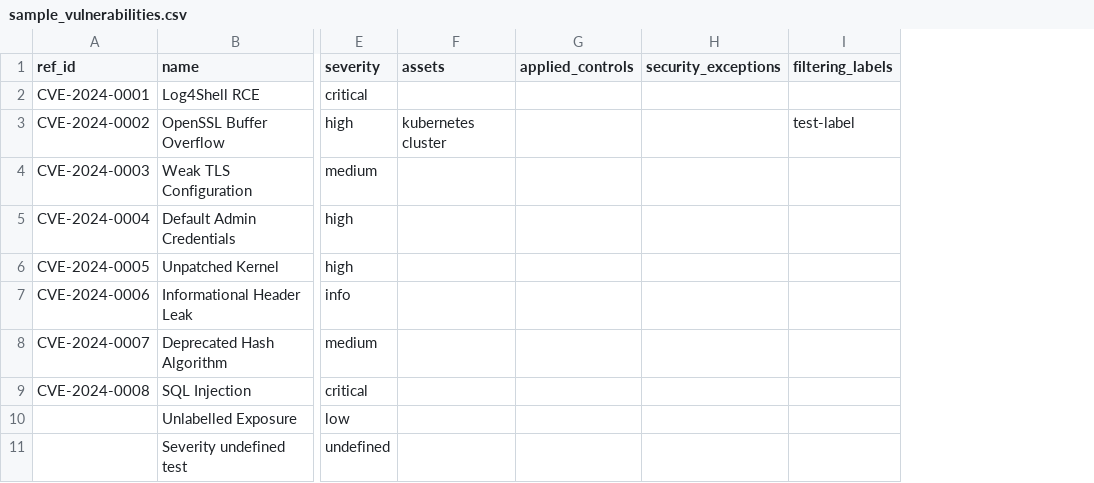
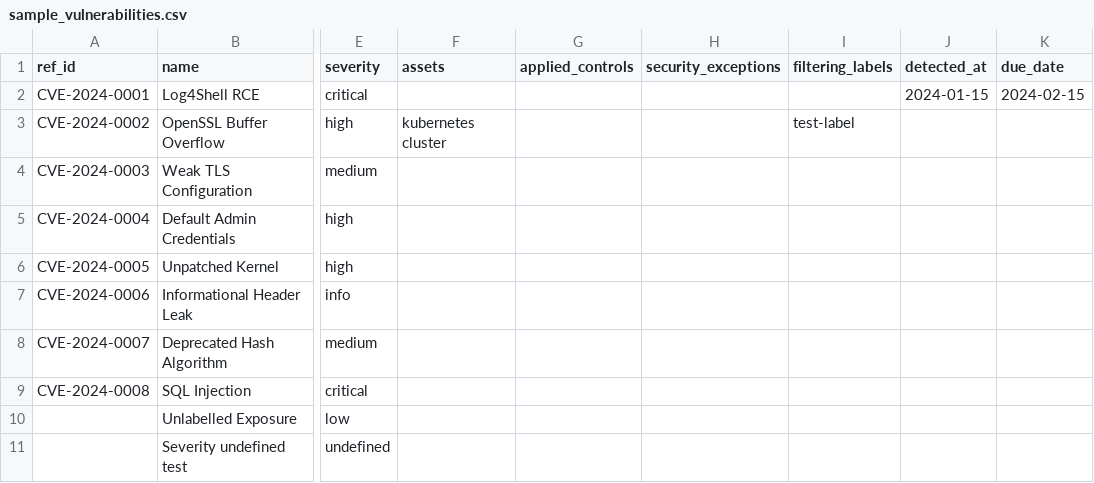
Before and after one commit to intuitem/ciso-assistant-community, a CSV file: cli/sample_vulnerabilities.csv, drawn as a sheet; only a part is shown, gaps mark what is left out; the diff names each change by its address in the sheet, - before the commit and + after, or states it on an @@ line.

Commit message:
feat(wizard): support detected_at and due_date during vulnerability import (#3997)
* fixup

* honor due date when set

```diff
--- a/cli/sample_vulnerabilities.csv
+++ b/cli/sample_vulnerabilities.csv
+column J (detected_at), row 2: 2024-01-15
+column K (due_date), row 2: 2024-02-15
```
Also changed, not shown: 2 other files.
